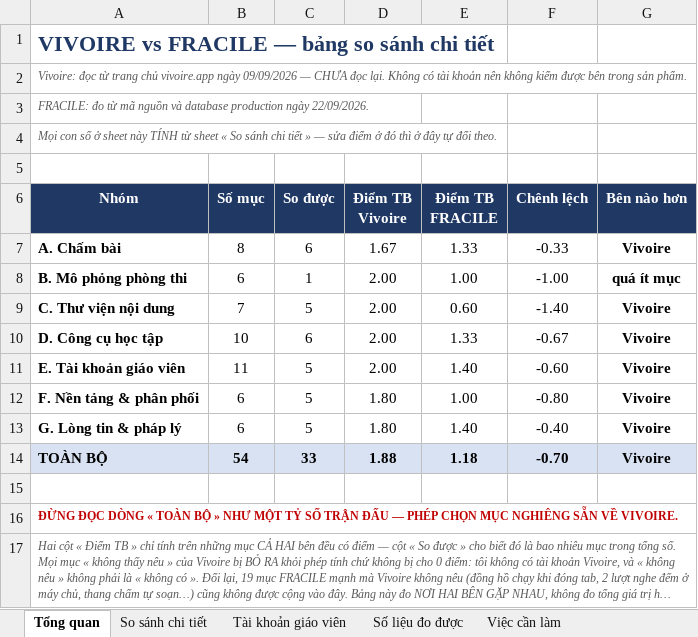
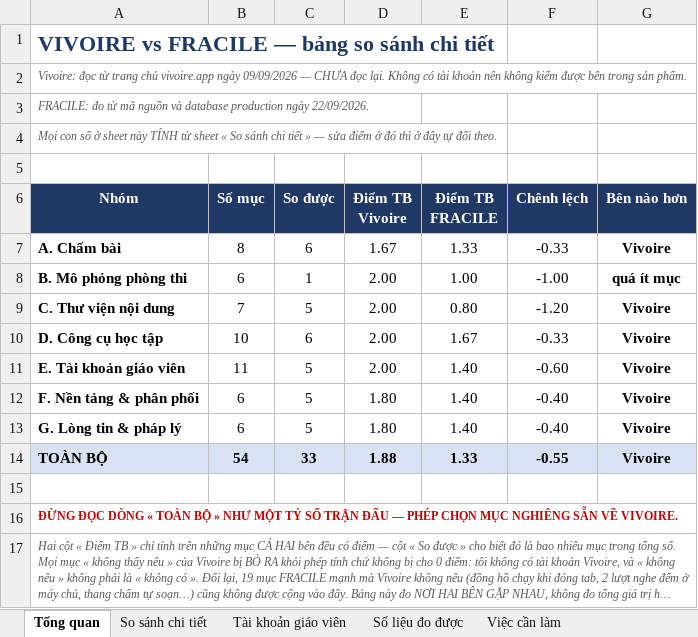
Before and after one commit to dhunff/ma-classe-de-francais, an Excel workbook: docs/so-sanh-vivoire-fracile.xlsx, sheet Tổng quan, drawn as a sheet; only a part is shown; long unchanged cells end in …; values as stored, in another font and other column widths than the file's, no borders; the diff names each change by its address in the sheet, - before the commit and + after, or states it on an @@ line.

```diff
--- a/docs/so-sanh-vivoire-fracile.xlsx (sheet Tổng quan)
+++ b/docs/so-sanh-vivoire-fracile.xlsx (sheet Tổng quan)
-E9 (Điểm TB FRACILE): 0.60
+E9 (Điểm TB FRACILE): 0.80
-F9 (Chênh lệch): -1.40
+F9 (Chênh lệch): -1.20
-E10 (Điểm TB FRACILE): 1.33
+E10 (Điểm TB FRACILE): 1.67
-F10 (Chênh lệch): -0.67
+F10 (Chênh lệch): -0.33
-E12 (Điểm TB FRACILE): 1.00
+E12 (Điểm TB FRACILE): 1.40
-F12 (Chênh lệch): -0.80
+F12 (Chênh lệch): -0.40
-E14 (Điểm TB FRACILE): 1.18
+E14 (Điểm TB FRACILE): 1.33
-F14 (Chênh lệch): -0.70
+F14 (Chênh lệch): -0.55
```
Also changed, not shown: sheet So sánh chi tiết, 13 other files.
